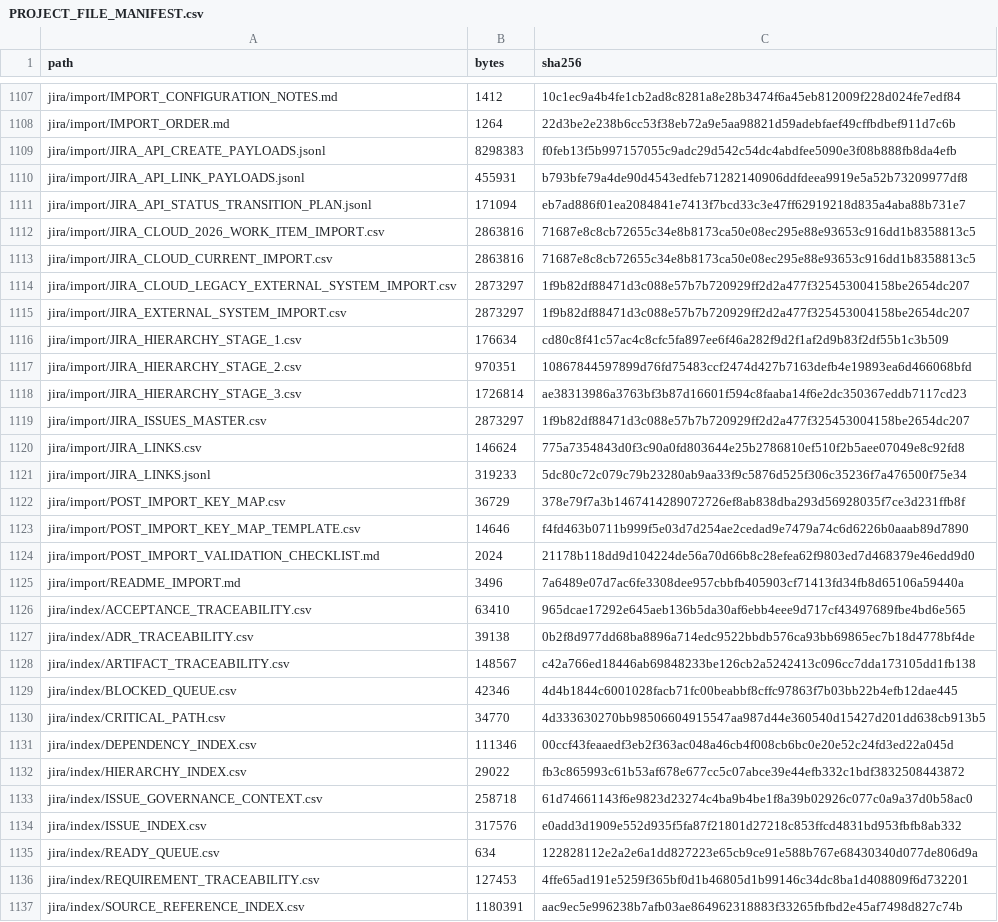
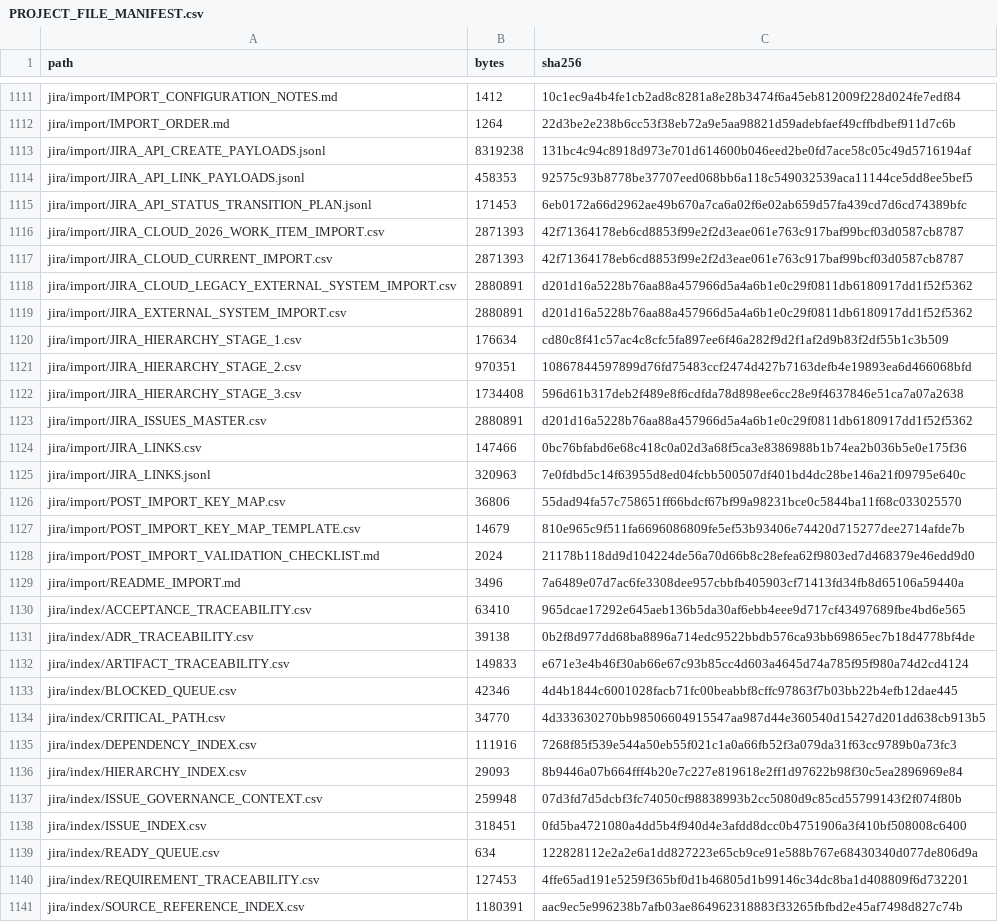
Before and after one commit to KevinSGarrett/BatteredAggieSyndrome, a CSV file: provenance/PROJECT_FILE_MANIFEST.csv, drawn as a sheet; only a part is shown, gaps mark what is left out; the diff covers the shown part only.

```diff
--- a/provenance/PROJECT_FILE_MANIFEST.csv
+++ b/provenance/PROJECT_FILE_MANIFEST.csv
@@ -1108,17 +1112,17 @@ jira/import/IMPORT_CONFIGURATION_NOTES.md,1412,10c1ec9a4b4fe1cb2ad8c8281a8e28b34
 jira/import/IMPORT_ORDER.md,1264,22d3be2e238b6cc53f38eb72a9e5aa98821d59adebfaef49cffbdbef911d7c6b
-jira/import/JIRA_API_CREATE_PAYLOADS.jsonl,8298383,f0feb13f5b997157055c9adc29d542c54dc4abdfee5090e3f08b888fb8da4efb
-jira/import/JIRA_API_LINK_PAYLOADS.jsonl,455931,b793bfe79a4de90d4543edfeb71282140906ddfdeea9919e5a52b73209977df8
-jira/import/JIRA_API_STATUS_TRANSITION_PLAN.jsonl,171094,eb7ad886f01ea2084841e7413f7bcd33c3e47ff62919218d835a4aba88b731e7
-jira/import/JIRA_CLOUD_2026_WORK_ITEM_IMPORT.csv,2863816,71687e8c8cb72655c34e8b8173ca50e08ec295e88e93653c916dd1b8358813c5
-jira/import/JIRA_CLOUD_CURRENT_IMPORT.csv,2863816,71687e8c8cb72655c34e8b8173ca50e08ec295e88e93653c916dd1b8358813c5
-jira/import/JIRA_CLOUD_LEGACY_EXTERNAL_SYSTEM_IMPORT.csv,2873297,1f9b82df88471d3c088e57b7b720929ff2d2a477f325453004158be2654dc207
-jira/import/JIRA_EXTERNAL_SYSTEM_IMPORT.csv,2873297,1f9b82df88471d3c088e57b7b720929ff2d2a477f325453004158be2654dc207
+jira/import/JIRA_API_CREATE_PAYLOADS.jsonl,8319238,131bc4c94c8918d973e701d614600b046eed2be0fd7ace58c05c49d5716194af
+jira/import/JIRA_API_LINK_PAYLOADS.jsonl,458353,92575c93b8778be37707eed068bb6a118c549032539aca11144ce5dd8ee5bef5
+jira/import/JIRA_API_STATUS_TRANSITION_PLAN.jsonl,171453,6eb0172a66d2962ae49b670a7ca6a02f6e02ab659d57fa439cd7d6cd74389bfc
+jira/import/JIRA_CLOUD_2026_WORK_ITEM_IMPORT.csv,2871393,42f71364178eb6cd8853f99e2f2d3eae061e763c917baf99bcf03d0587cb8787
+jira/import/JIRA_CLOUD_CURRENT_IMPORT.csv,2871393,42f71364178eb6cd8853f99e2f2d3eae061e763c917baf99bcf03d0587cb8787
+jira/import/JIRA_CLOUD_LEGACY_EXTERNAL_SYSTEM_IMPORT.csv,2880891,d201d16a5228b76aa88a457966d5a4a6b1e0c29f0811db6180917dd1f52f5362
+jira/import/JIRA_EXTERNAL_SYSTEM_IMPORT.csv,2880891,d201d16a5228b76aa88a457966d5a4a6b1e0c29f0811db6180917dd1f52f5362
 jira/import/JIRA_HIERARCHY_STAGE_1.csv,176634,cd80c8f41c57ac4c8cfc5fa897ee6f46a282f9d2f1af2d9b83f2df55b1c3b509
 jira/import/JIRA_HIERARCHY_STAGE_2.csv,970351,10867844597899d76fd75483ccf2474d427b7163defb4e19893ea6d466068bfd
-jira/import/JIRA_HIERARCHY_STAGE_3.csv,1726814,ae38313986a3763bf3b87d16601f594c8faaba14f6e2dc350367eddb7117cd23
-jira/import/JIRA_ISSUES_MASTER.csv,2873297,1f9b82df88471d3c088e57b7b720929ff2d2a477f325453004158be2654dc207
-jira/import/JIRA_LINKS.csv,146624,775a7354843d0f3c90a0fd803644e25b2786810ef510f2b5aee07049e8c92fd8
-jira/import/JIRA_LINKS.jsonl,319233,5dc80c72c079c79b23280ab9aa33f9c5876d525f306c35236f7a476500f75e34
-jira/import/POST_IMPORT_KEY_MAP.csv,36729,378e79f7a3b1467414289072726ef8ab838dba293d56928035f7ce3d231ffb8f
-jira/import/POST_IMPORT_KEY_MAP_TEMPLATE.csv,14646,f4fd463b0711b999f5e03d7d254ae2cedad9e7479a74c6d6226b0aaab89d7890
+jira/import/JIRA_HIERARCHY_STAGE_3.csv,1734408,596d61b317deb2f489e8f6cdfda78d898ee6cc28e9f4637846e51ca7a07a2638
+jira/import/JIRA_ISSUES_MASTER.csv,2880891,d201d16a5228b76aa88a457966d5a4a6b1e0c29f0811db6180917dd1f52f5362
+jira/import/JIRA_LINKS.csv,147466,0bc76bfabd6e68c418c0a02d3a68f5ca3e8386988b1b74ea2b036b5e0e175f36
+jira/import/JIRA_LINKS.jsonl,320963,7e0fdbd5c14f63955d8ed04fcbb500507df401bd4dc28be146a21f09795e640c
+jira/import/POST_IMPORT_KEY_MAP.csv,36806,55dad94fa57c758651ff66bdcf67bf99a98231bce0c5844ba11f68c033025570
+jira/import/POST_IMPORT_KEY_MAP_TEMPLATE.csv,14679,810e965c9f511fa6696086809fe5ef53b93406e74420d715277dee2714afde7b
 jira/import/POST_IMPORT_VALIDATION_CHECKLIST.md,2024,21178b118dd9d104224de56a70d66b8c28efea62f9803ed7d468379e46edd9d0
@@ -1127,9 +1131,9 @@ jira/index/ACCEPTANCE_TRACEABILITY.csv,63410,965dcae17292e645aeb136b5da30af6ebb4
 jira/index/ADR_TRACEABILITY.csv,39138,0b2f8d977dd68ba8896a714edc9522bbdb576ca93bb69865ec7b18d4778bf4de
-jira/index/ARTIFACT_TRACEABILITY.csv,148567,c42a766ed18446ab69848233be126cb2a5242413c096cc7dda173105dd1fb138
+jira/index/ARTIFACT_TRACEABILITY.csv,149833,e671e3e4b46f30ab66e67c93b85cc4d603a4645d74a785f95f980a74d2cd4124
 jira/index/BLOCKED_QUEUE.csv,42346,4d4b1844c6001028facb71fc00beabbf8cffc97863f7b03bb22b4efb12dae445
 jira/index/CRITICAL_PATH.csv,34770,4d333630270bb98506604915547aa987d44e360540d15427d201dd638cb913b5
-jira/index/DEPENDENCY_INDEX.csv,111346,00ccf43feaaedf3eb2f363ac048a46cb4f008cb6bc0e20e52c24fd3ed22a045d
-jira/index/HIERARCHY_INDEX.csv,29022,fb3c865993c61b53af678e677cc5c07abce39e44efb332c1bdf3832508443872
-jira/index/ISSUE_GOVERNANCE_CONTEXT.csv,258718,61d74661143f6e9823d23274c4ba9b4be1f8a39b02926c077c0a9a37d0b58ac0
-jira/index/ISSUE_INDEX.csv,317576,e0add3d1909e552d935f5fa87f21801d27218c853ffcd4831bd953fbfb8ab332
+jira/index/DEPENDENCY_INDEX.csv,111916,7268f85f539e544a50eb55f021c1a0a66fb52f3a079da31f63cc9789b0a73fc3
+jira/index/HIERARCHY_INDEX.csv,29093,8b9446a07b664fff4b20e7c227e819618e2ff1d97622b98f30c5ea2896969e84
+jira/index/ISSUE_GOVERNANCE_CONTEXT.csv,259948,07d3fd7d5dcbf3fc74050cf98838993b2cc5080d9c85cd55799143f2f074f80b
+jira/index/ISSUE_INDEX.csv,318451,0fd5ba4721080a4dd5b4f940d4e3afdd8dcc0b4751906a3f410bf508008c6400
 jira/index/READY_QUEUE.csv,634,122828112e2a2e6a1dd827223e65cb9ce91e588b767e68430340d077de806d9a
```
Also changed, not shown: 10 added rows and 24 edited cells elsewhere in this file, jira/import/JIRA_LINKS.csv, jira/index/ARTIFACT_TRACEABILITY.csv, 40 other files.
